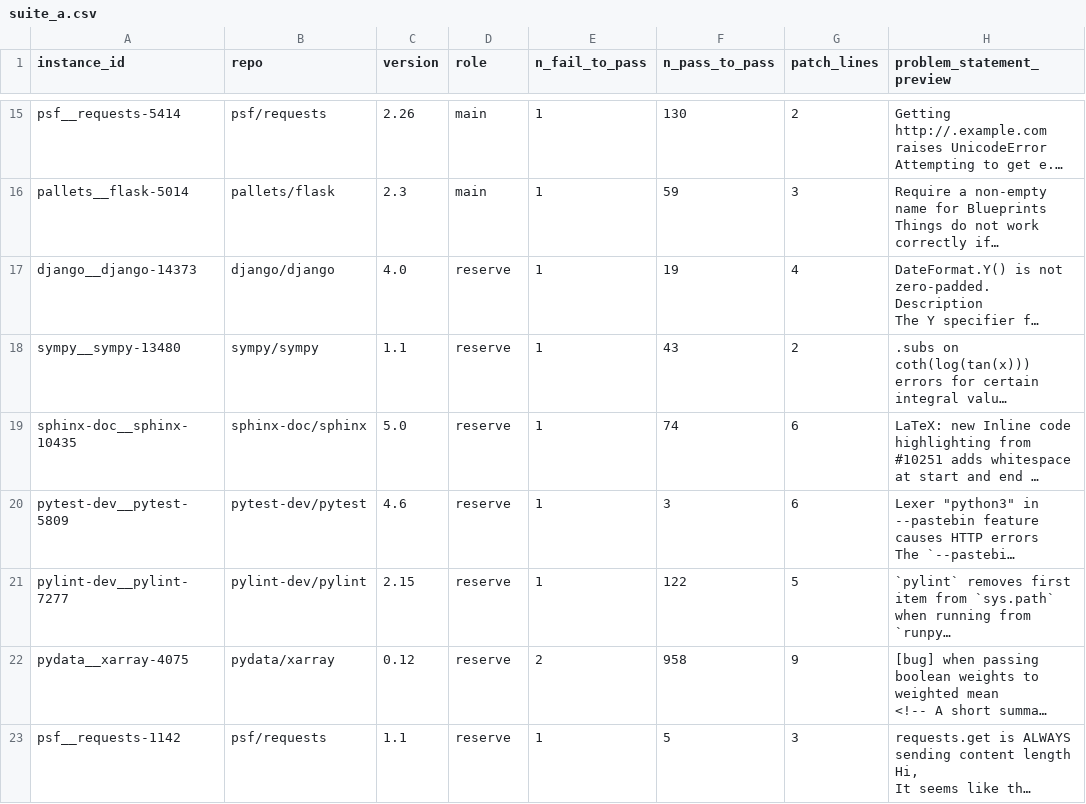
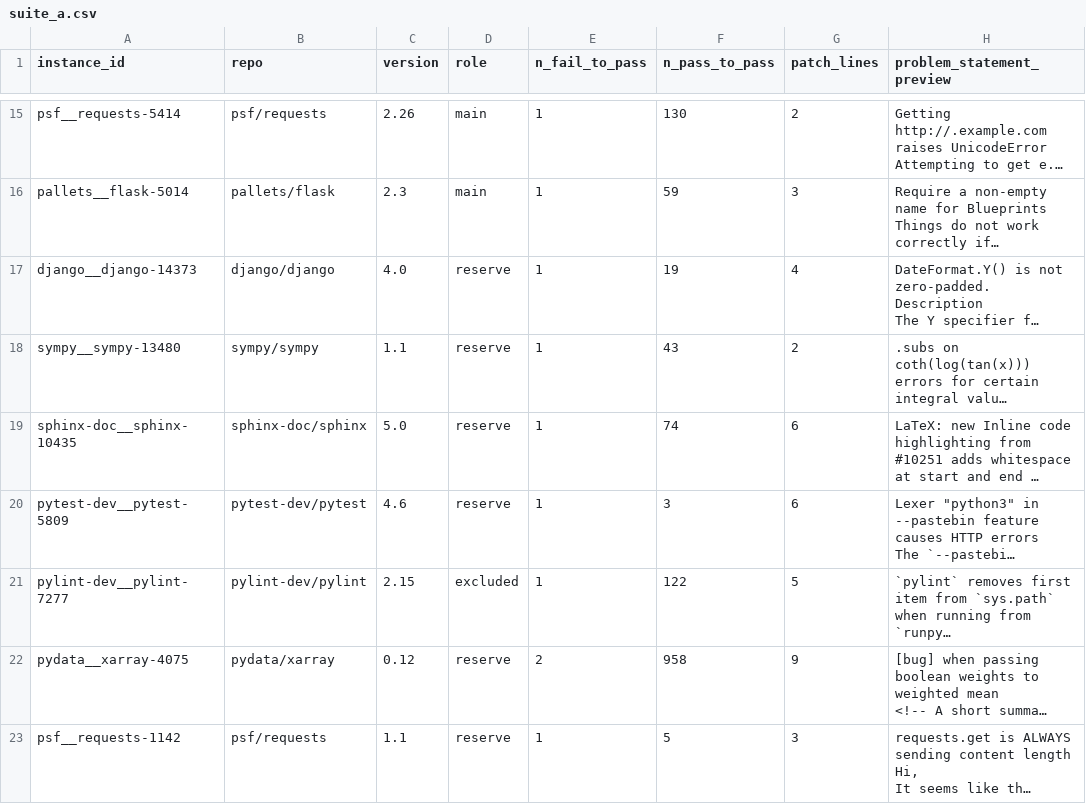
Before and after one commit to Wornsch/graded-containment, a CSV file: experiment/swebench/suite_a.csv, drawn as a sheet; only a part is shown, gaps mark what is left out; long unchanged cells end in …; the diff names each change by its address in the sheet, - before the commit and + after, or states it on an @@ line.

Commit message:
Mark pylint-dev__pylint-7277 as excluded after failed gold validation

```diff
--- a/experiment/swebench/suite_a.csv
+++ b/experiment/swebench/suite_a.csv
-D21 (role): reserve
+D21 (role): excluded
```
